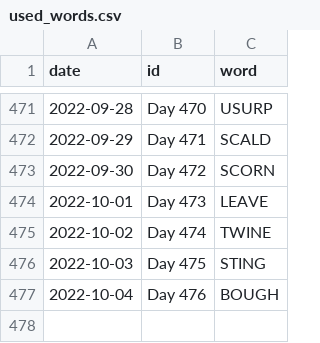
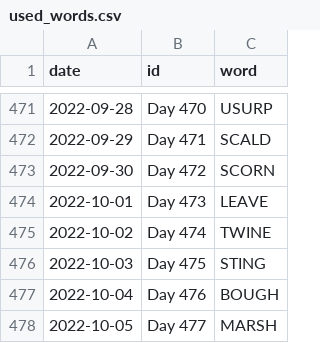
Before and after one commit to JacobLeeBrown/HackerRanks_Python, a CSV file: hackerranks/wordle/used_words.csv, drawn as a sheet; only a part is shown, gaps mark what is left out; the diff names each change by its address in the sheet, - before the commit and + after, or states it on an @@ line.

Commit message:
Another day, another Wordle

```diff
--- a/hackerranks/wordle/used_words.csv
+++ b/hackerranks/wordle/used_words.csv
+row 478: 2022-10-05 | Day 477 | MARSH
```
Also changed, not shown: 2 other files.
